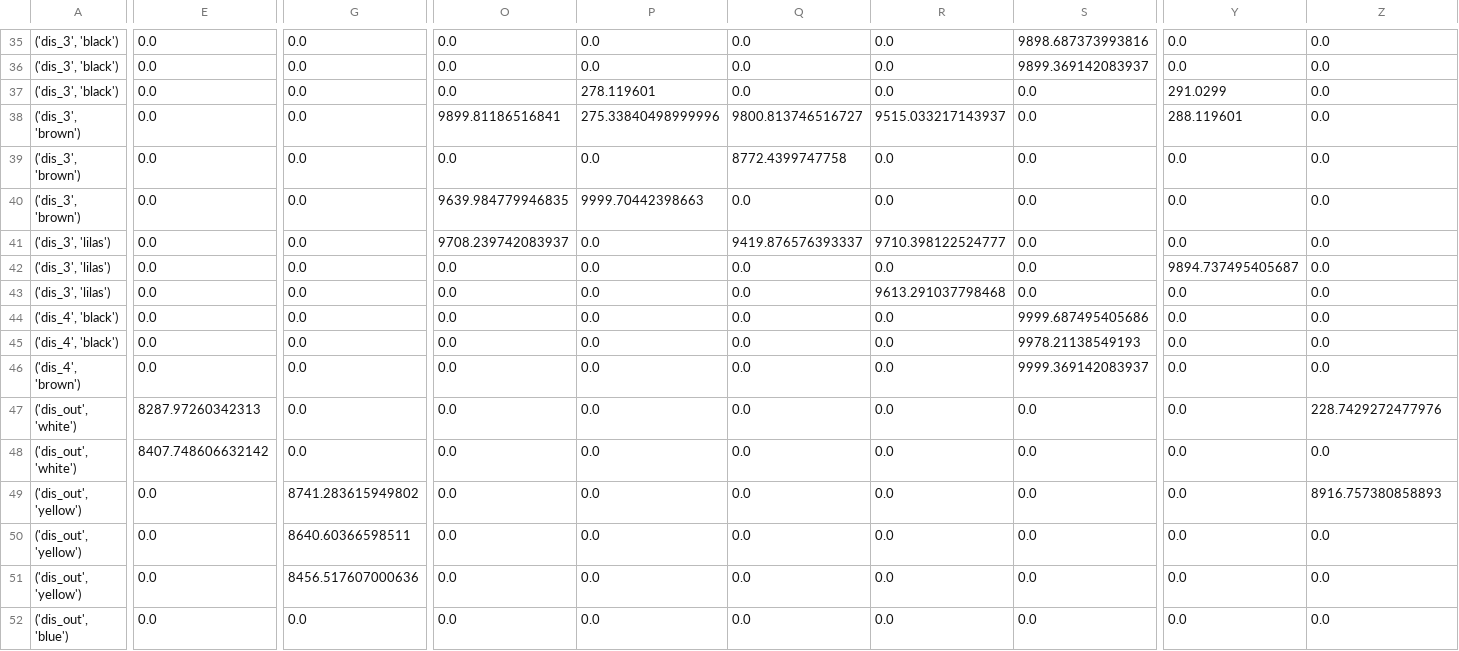
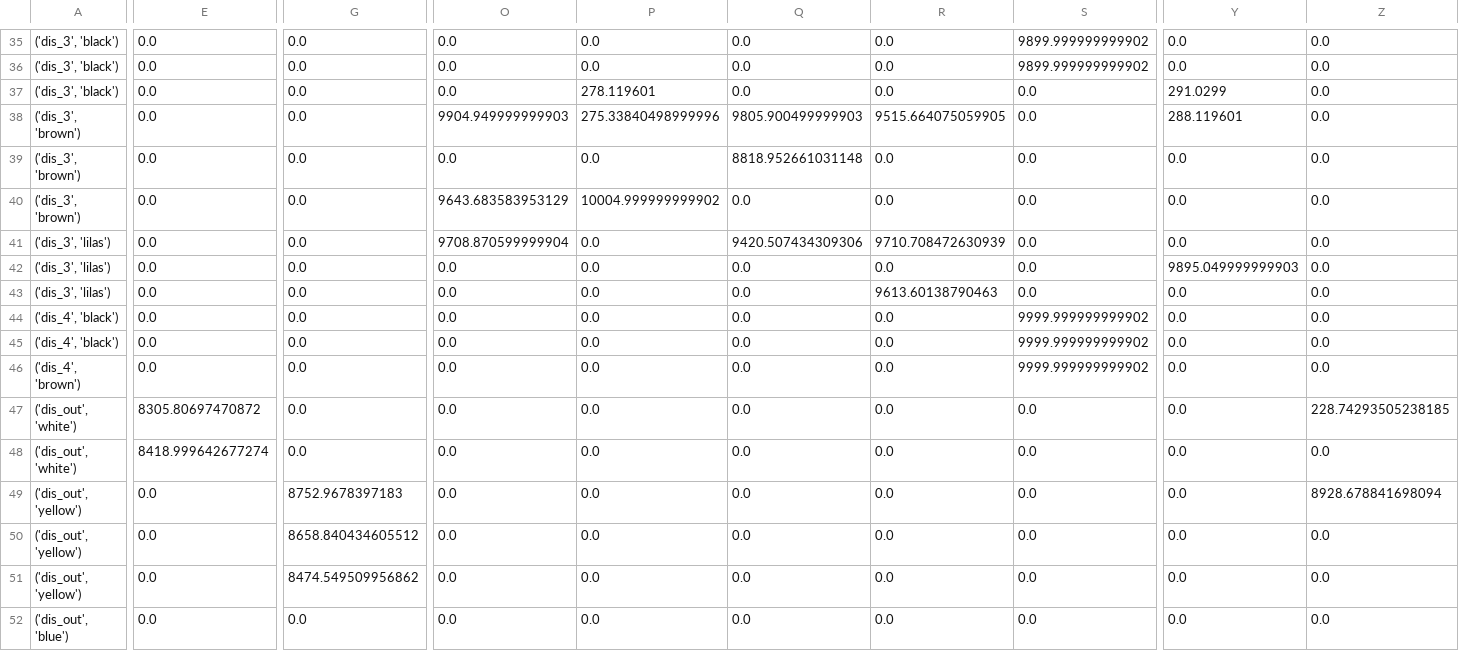
Before and after one commit to Yessminech/Moving2, a CSV file: rl/main/Q_table_visual.csv, drawn as a sheet; only a part is shown, gaps mark what is left out; the diff covers the shown part only; the diff names each change by its address in the sheet, - before the commit and + after, or states it on an @@ line.

```diff
--- a/rl/main/Q_table_visual.csv
+++ b/rl/main/Q_table_visual.csv
-S35: 9898.687373993816
+S35: 9899.999999999902
-S36: 9899.369142083937
+S36: 9899.999999999902
-O38: 9899.81186516841
+O38: 9904.949999999903
-Q38: 9800.813746516727
+Q38: 9805.900499999903
-R38: 9515.033217143937
+R38: 9515.664075059905
-Q39: 8772.4399747758
+Q39: 8818.952661031148
-O40: 9639.984779946835
+O40: 9643.683583953129
-P40: 9999.70442398663
+P40: 10004.999999999902
-O41: 9708.239742083937
+O41: 9708.870599999904
-Q41: 9419.876576393337
+Q41: 9420.507434309306
-R41: 9710.398122524777
+R41: 9710.708472630939
-Y42: 9894.737495405687
+Y42: 9895.049999999903
-R43: 9613.291037798468
+R43: 9613.60138790463
-S44: 9999.687495405686
+S44: 9999.999999999902
-S45: 9978.21138549193
+S45: 9999.999999999902
-S46: 9999.369142083937
+S46: 9999.999999999902
-E47: 8287.97260342313
+E47: 8305.80697470872
-Z47: 228.7429272477976
+Z47: 228.74293505238185
-E48: 8407.748606632142
+E48: 8418.999642677274
-G49: 8741.283615949802
+G49: 8752.9678397183
-Z49: 8916.757380858893
+Z49: 8928.678841698094
-G50: 8640.60366598511
+G50: 8658.840434605512
-G51: 8456.517607000636
+G51: 8474.549509956862
```
Also changed, not shown: 90 edited cells elsewhere in this file, rl/main/Q_table.csv, 5 other files.
